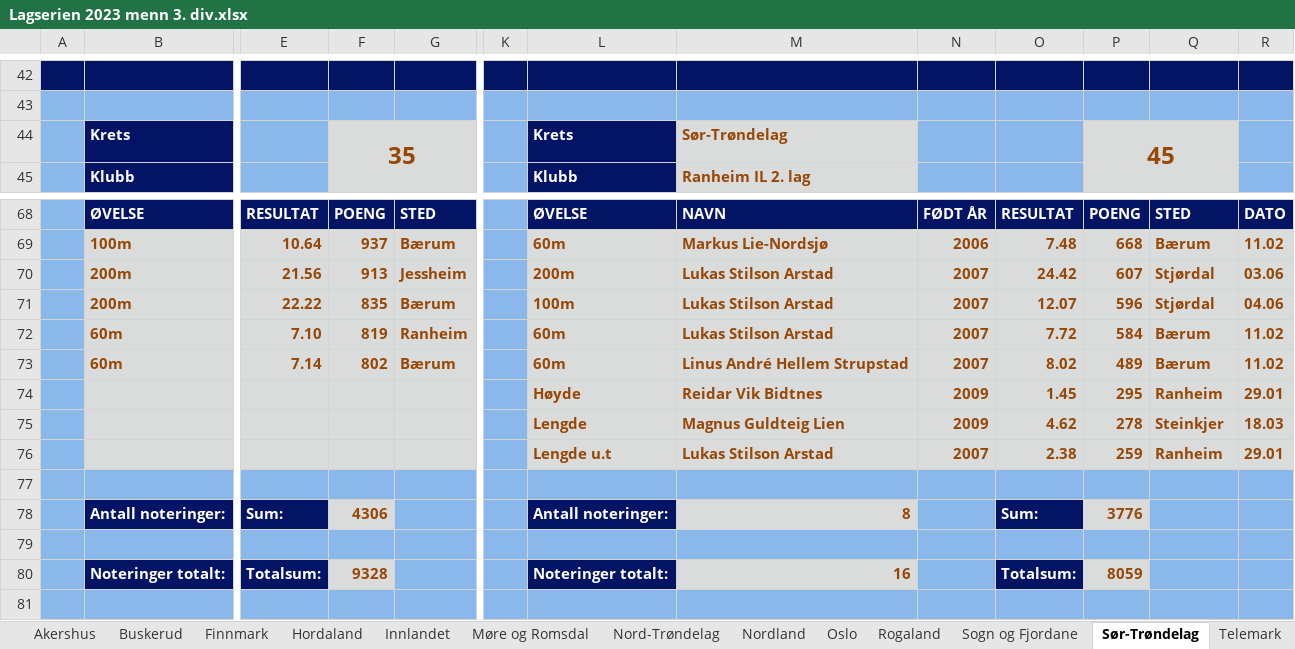
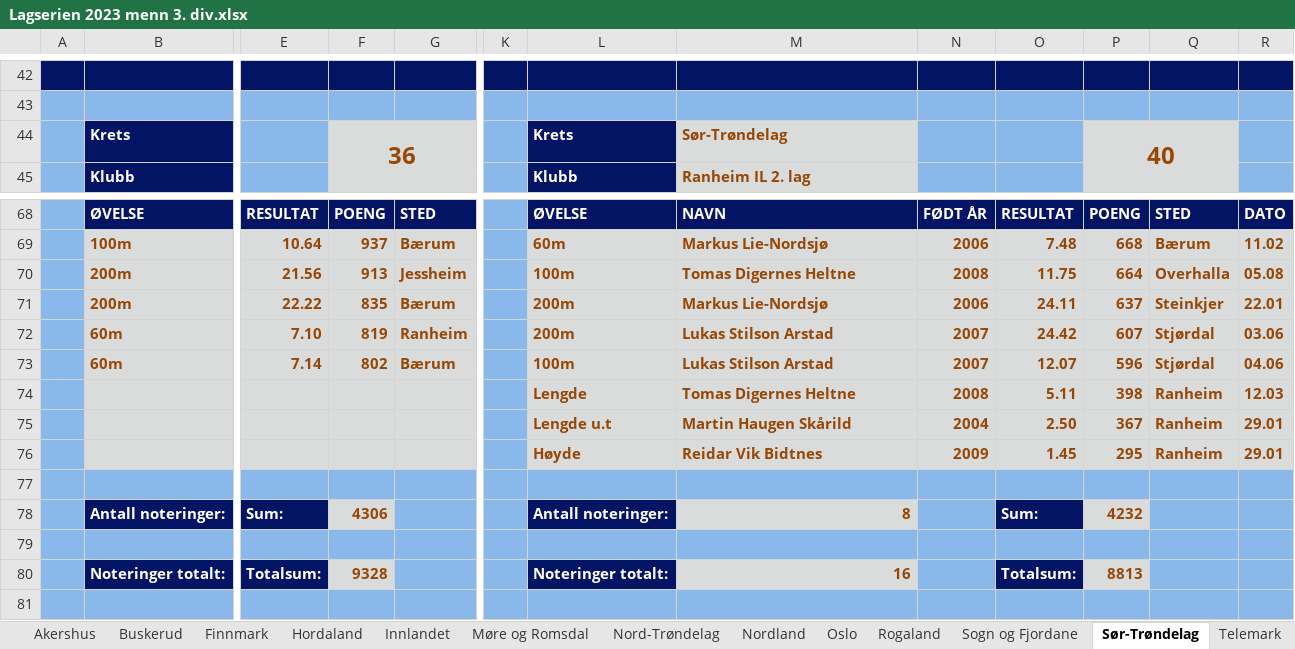
Before and after one commit to perellef/Seriekalkulator-Friidrett, an Excel workbook: output/Lagserien 2023 menn 3. div.xlsx, sheet Sør-Trøndelag, drawn as a sheet; only a part is shown, gaps mark what is left out; values as stored, in another font and other column widths than the file's, no borders; removed rows and columns are numbered as before the commit, all else as after; rows hold the shown columns only; the diff covers the shown part only; the diff names each change by its address in the sheet, - before the commit and + after, or states it on an @@ line.

```diff
--- a/output/Lagserien 2023 menn 3. div.xlsx (sheet Sør-Trøndelag)
+++ b/output/Lagserien 2023 menn 3. div.xlsx (sheet Sør-Trøndelag)
-F44: 35
+F44: 36
-P44: 45
+P44: 40
-L70: 200m
+L70: 100m
-M70: Lukas Stilson Arstad
+M70: Tomas Digernes Heltne
-N70: 2007
+N70: 2008
-O70: 24.42
+O70: 11.75
-P70: 607
+P70: 664
-Q70: Stjørdal
+Q70: Overhalla
-R70: 03.06
+R70: 05.08
-L71: 100m
+L71: 200m
-M71: Lukas Stilson Arstad
+M71: Markus Lie-Nordsjø
-N71: 2007
+N71: 2006
-O71: 12.07
+O71: 24.11
-P71: 596
+P71: 637
-Q71: Stjørdal
+Q71: Steinkjer
-R71: 04.06
+R71: 22.01
-L72: 60m
+L72: 200m
-O72: 7.72
+O72: 24.42
-P72: 584
+P72: 607
-Q72:Q73: Bærum
+Q72:Q73: Stjørdal
-R72: 11.02
+R72: 03.06
-L73: 60m
+L73: 100m
-M73: Linus André Hellem Strupstad
+M73: Lukas Stilson Arstad
-O73: 8.02
+O73: 12.07
-P73: 489
+P73: 596
-R73: 11.02
+R73: 04.06
+row 74:  |  |  |  |  |  | Lengde | Tomas Digernes Heltne | 2008 | 5.11 | 398 | Ranheim | 12.03
@@ row 58 moved to row 75: Lengde u.t @@
-row 75:  |  |  |  |  |  | Lengde | Magnus Guldteig Lien | 2009 | 4.62 | 278 | Steinkjer | 18.03
-row 76:  |  |  |  |  |  | Lengde u.t | Lukas Stilson Arstad | 2007 | 2.38 | 259 | Ranheim | 29.01
-P78: 3776
+P78: 4232
-P80: 8059
+P80: 8813
```
Also changed, not shown: 1 added row and 16 edited cells elsewhere in this sheet, sheet Hordaland, sheet Østfold, sheet Buskerud, sheet Agder, sheet Akershus, sheet Sogn og Fjordane, 9 more sheets, output/Lagserien 2023 1-2. div.xlsx, output/Lagserien 2023 kvinner 3. div.xlsx, 2 other files.
